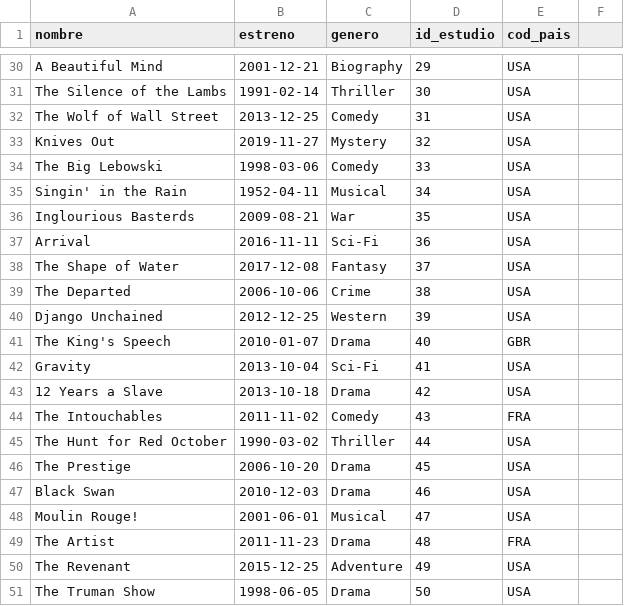
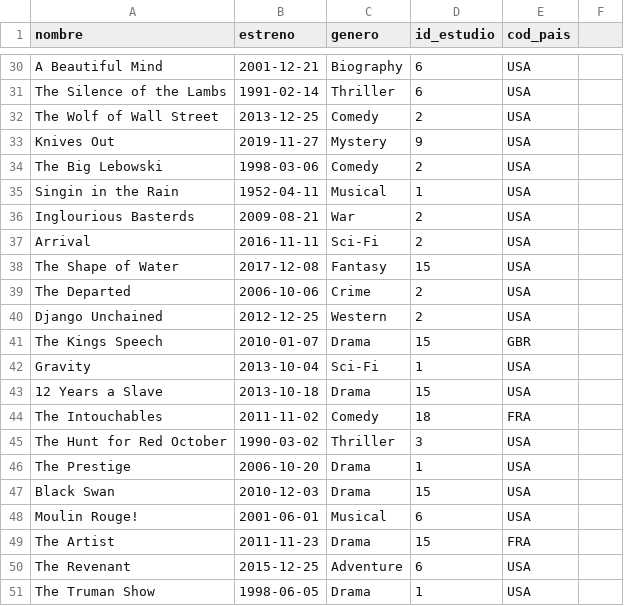
Before and after one commit to EmanuelRigo/pre-entrega-1-sql-coderhouse, a CSV file: sql_project/data/peliculas.csv, drawn as a sheet; only a part is shown, gaps mark what is left out; the diff covers the shown part only; the diff names each change by its address in the sheet, - before the commit and + after, or states it on an @@ line.

```diff
--- a/sql_project/data/peliculas.csv
+++ b/sql_project/data/peliculas.csv
-D30 (id_estudio): 29
+D30 (id_estudio): 6
-D31 (id_estudio): 30
+D31 (id_estudio): 6
-D32 (id_estudio): 31
+D32 (id_estudio): 2
-D33 (id_estudio): 32
+D33 (id_estudio): 9
-D34 (id_estudio): 33
+D34 (id_estudio): 2
-A35 (nombre): Singin' in the Rain
+A35 (nombre): Singin in the Rain
-D35 (id_estudio): 34
+D35 (id_estudio): 1
-D36 (id_estudio): 35
+D36 (id_estudio): 2
-D37 (id_estudio): 36
+D37 (id_estudio): 2
-D38 (id_estudio): 37
+D38 (id_estudio): 15
-D39 (id_estudio): 38
+D39 (id_estudio): 2
-D40 (id_estudio): 39
+D40 (id_estudio): 2
-A41 (nombre): The King's Speech
+A41 (nombre): The Kings Speech
-D41 (id_estudio): 40
+D41 (id_estudio): 15
-D42 (id_estudio): 41
+D42 (id_estudio): 1
-D43 (id_estudio): 42
+D43 (id_estudio): 15
-D44 (id_estudio): 43
+D44 (id_estudio): 18
-D45 (id_estudio): 44
+D45 (id_estudio): 3
-D46 (id_estudio): 45
+D46 (id_estudio): 1
-D47 (id_estudio): 46
+D47 (id_estudio): 15
-D48 (id_estudio): 47
+D48 (id_estudio): 6
-D49 (id_estudio): 48
+D49 (id_estudio): 15
-D50 (id_estudio): 49
+D50 (id_estudio): 6
-D51 (id_estudio): 50
+D51 (id_estudio): 1
```
Also changed, not shown: 26 edited cells elsewhere in this file, sql_project/data/paises.csv, 6 other files.
